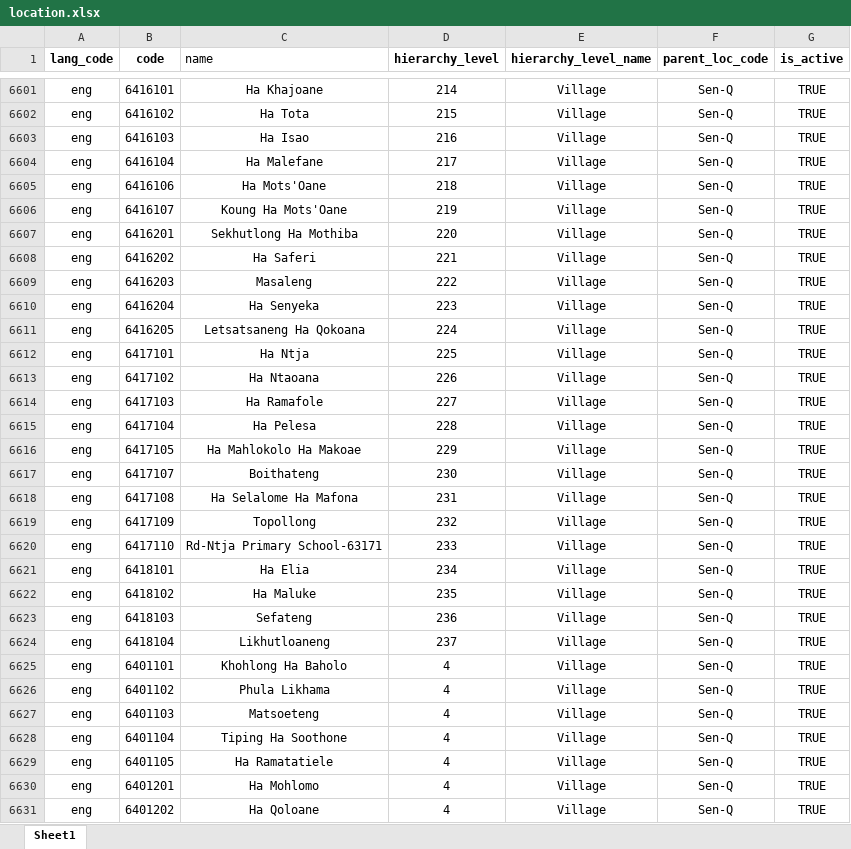
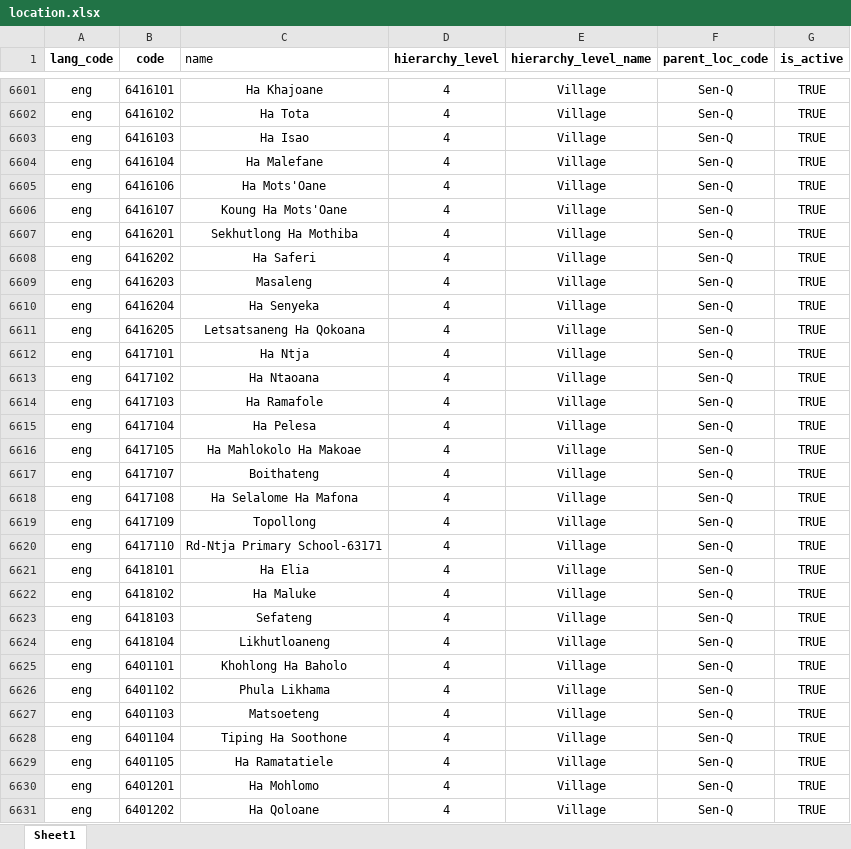
Before and after one commit to lesotho-id/mosip-data, an Excel workbook: mosip_master/xlsx/location.xlsx, sheet Sheet1, drawn as a sheet; only a part is shown, gaps mark what is left out; values as stored, in another font and other column widths than the file's, no borders; the diff covers the shown part only; the diff names each change by its address in the sheet, - before the commit and + after, or states it on an @@ line.

```diff
--- a/mosip_master/xlsx/location.xlsx (sheet Sheet1)
+++ b/mosip_master/xlsx/location.xlsx (sheet Sheet1)
-D6601 (hierarchy_level): 214
+D6601 (hierarchy_level): 4
-D6602 (hierarchy_level): 215
+D6602 (hierarchy_level): 4
-D6603 (hierarchy_level): 216
+D6603 (hierarchy_level): 4
-D6604 (hierarchy_level): 217
+D6604 (hierarchy_level): 4
-D6605 (hierarchy_level): 218
+D6605 (hierarchy_level): 4
-D6606 (hierarchy_level): 219
+D6606 (hierarchy_level): 4
-D6607 (hierarchy_level): 220
+D6607 (hierarchy_level): 4
-D6608 (hierarchy_level): 221
+D6608 (hierarchy_level): 4
-D6609 (hierarchy_level): 222
+D6609 (hierarchy_level): 4
-D6610 (hierarchy_level): 223
+D6610 (hierarchy_level): 4
-D6611 (hierarchy_level): 224
+D6611 (hierarchy_level): 4
-D6612 (hierarchy_level): 225
+D6612 (hierarchy_level): 4
-D6613 (hierarchy_level): 226
+D6613 (hierarchy_level): 4
-D6614 (hierarchy_level): 227
+D6614 (hierarchy_level): 4
-D6615 (hierarchy_level): 228
+D6615 (hierarchy_level): 4
-D6616 (hierarchy_level): 229
+D6616 (hierarchy_level): 4
-D6617 (hierarchy_level): 230
+D6617 (hierarchy_level): 4
-D6618 (hierarchy_level): 231
+D6618 (hierarchy_level): 4
-D6619 (hierarchy_level): 232
+D6619 (hierarchy_level): 4
-D6620 (hierarchy_level): 233
+D6620 (hierarchy_level): 4
-D6621 (hierarchy_level): 234
+D6621 (hierarchy_level): 4
-D6622 (hierarchy_level): 235
+D6622 (hierarchy_level): 4
-D6623 (hierarchy_level): 236
+D6623 (hierarchy_level): 4
-D6624 (hierarchy_level): 237
+D6624 (hierarchy_level): 4
```
Also changed, not shown: 26 edited cells elsewhere in this sheet.
